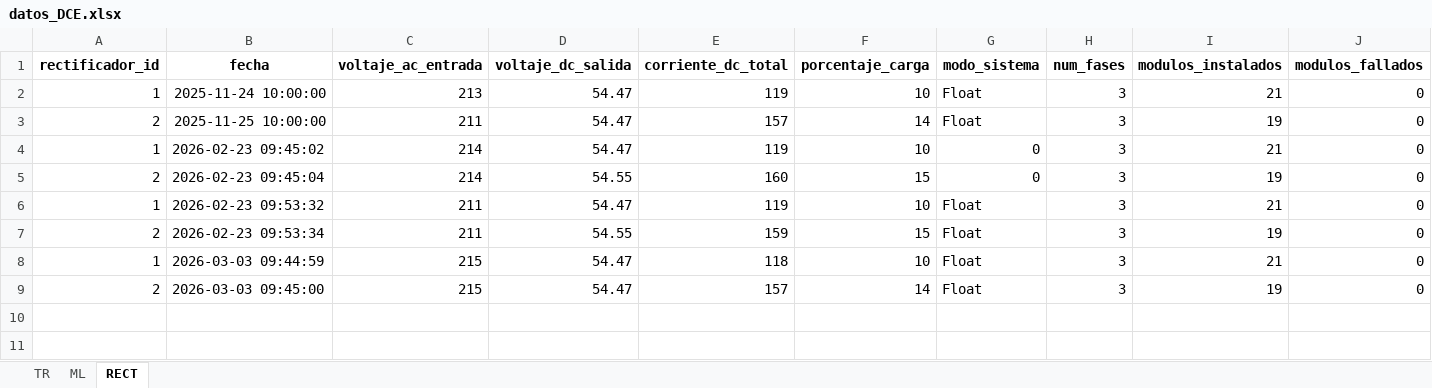
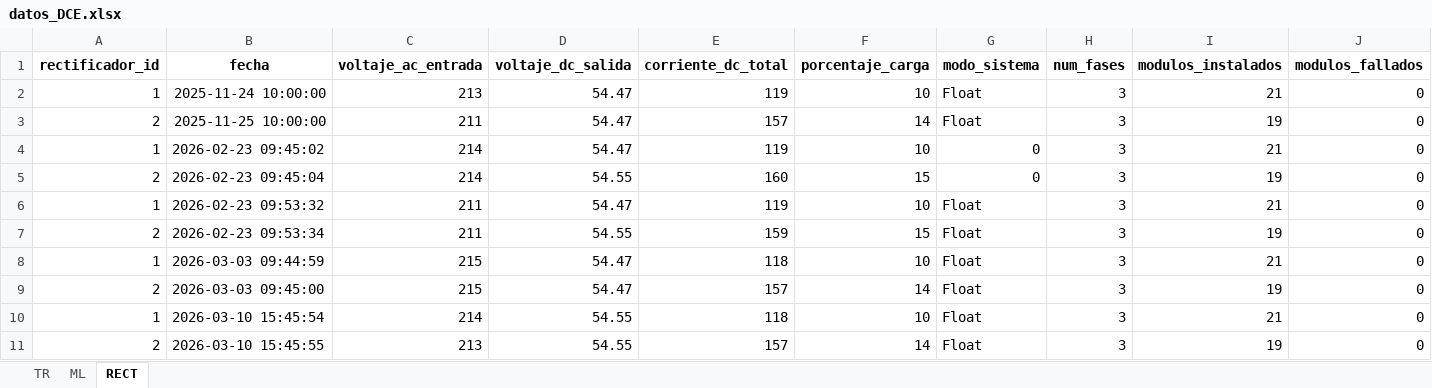
Before and after one commit to MateoHoyos/Proyecto, an Excel workbook: Program/Datos/datos_DCE.xlsx, sheet RECT, drawn as a sheet; only a part is shown; values as stored, in another font and other column widths than the file's, no borders; rows hold the shown columns only; the diff names each change by its address in the sheet, - before the commit and + after, or states it on an @@ line.

```diff
--- a/Program/Datos/datos_DCE.xlsx (sheet RECT)
+++ b/Program/Datos/datos_DCE.xlsx (sheet RECT)
+row 10: 1 | 2026-03-10 15:45:54 | 214 | 54.55 | 118 | 10 | Float | 3 | 21 | 0
+row 11: 2 | 2026-03-10 15:45:55 | 213 | 54.55 | 157 | 14 | Float | 3 | 19 | 0
```
Also changed, not shown: sheet TR, sheet ML, Program/Datos/datos_manuales.xlsx, 19 other files.
